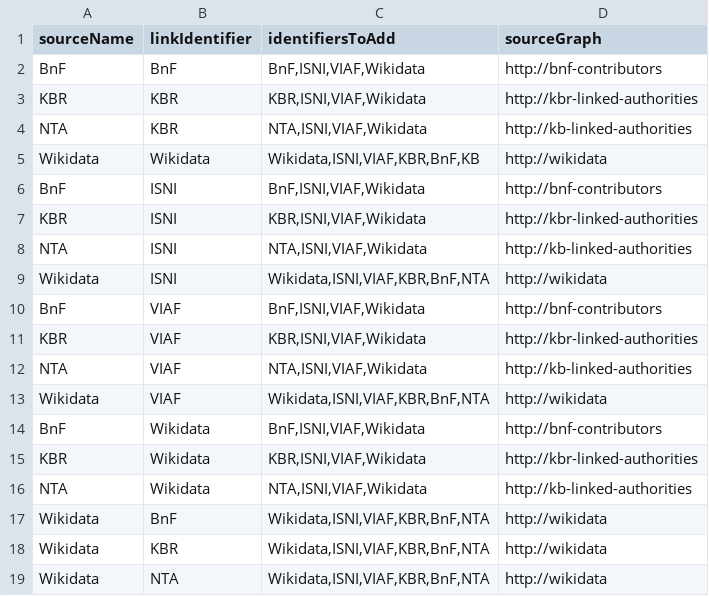
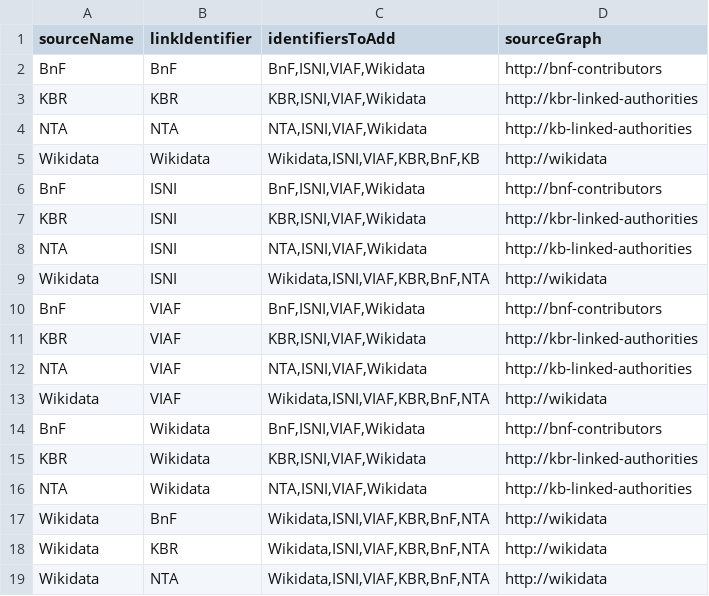
Before and after one commit to kbrbe/beltrans-data-integration, a CSV file: data-integration/config-integration-contributors-update.csv, drawn as a sheet.

Commit message:
bugfix: integrate NTA based on NTA

```diff
--- a/data-integration/config-integration-contributors-update.csv
+++ b/data-integration/config-integration-contributors-update.csv
@@ -3,3 +3,3 @@
 "KBR","KBR","KBR,ISNI,VIAF,Wikidata","http://kbr-linked-authorities"
-"NTA","KBR","NTA,ISNI,VIAF,Wikidata","http://kb-linked-authorities"
+"NTA","NTA","NTA,ISNI,VIAF,Wikidata","http://kb-linked-authorities"
 "Wikidata","Wikidata","Wikidata,ISNI,VIAF,KBR,BnF,KB","http://wikidata"
```
